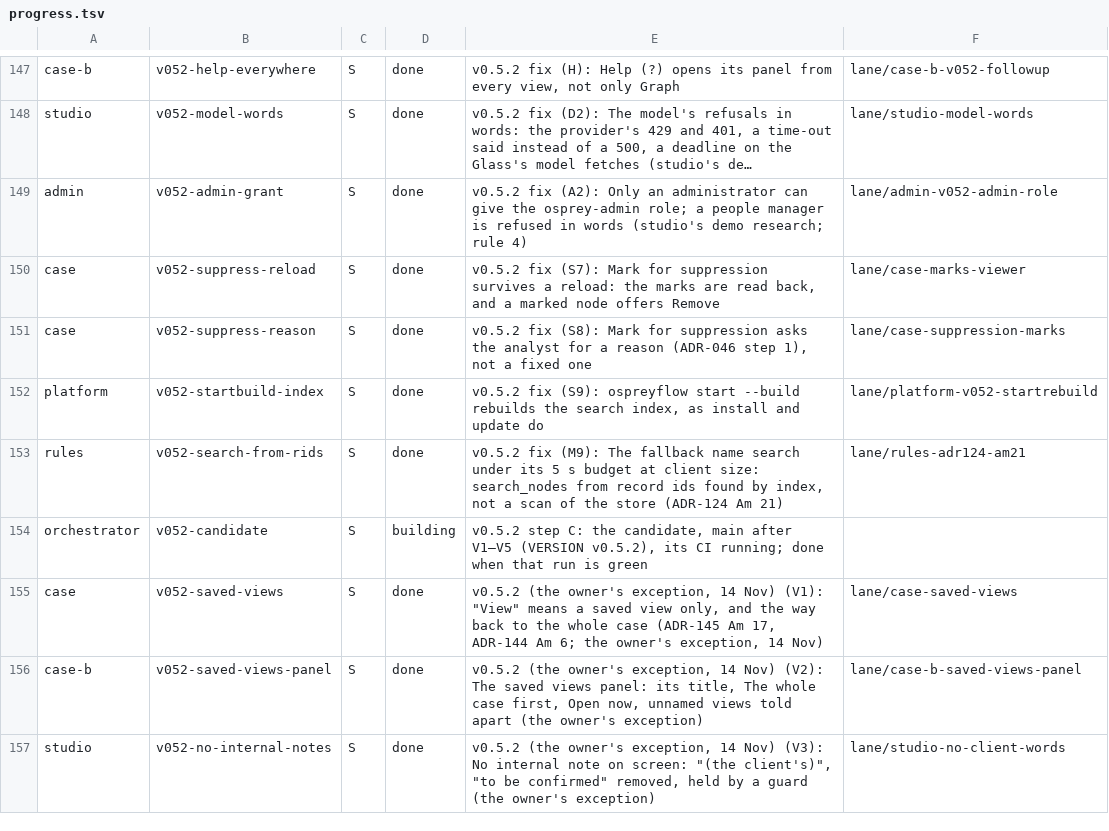
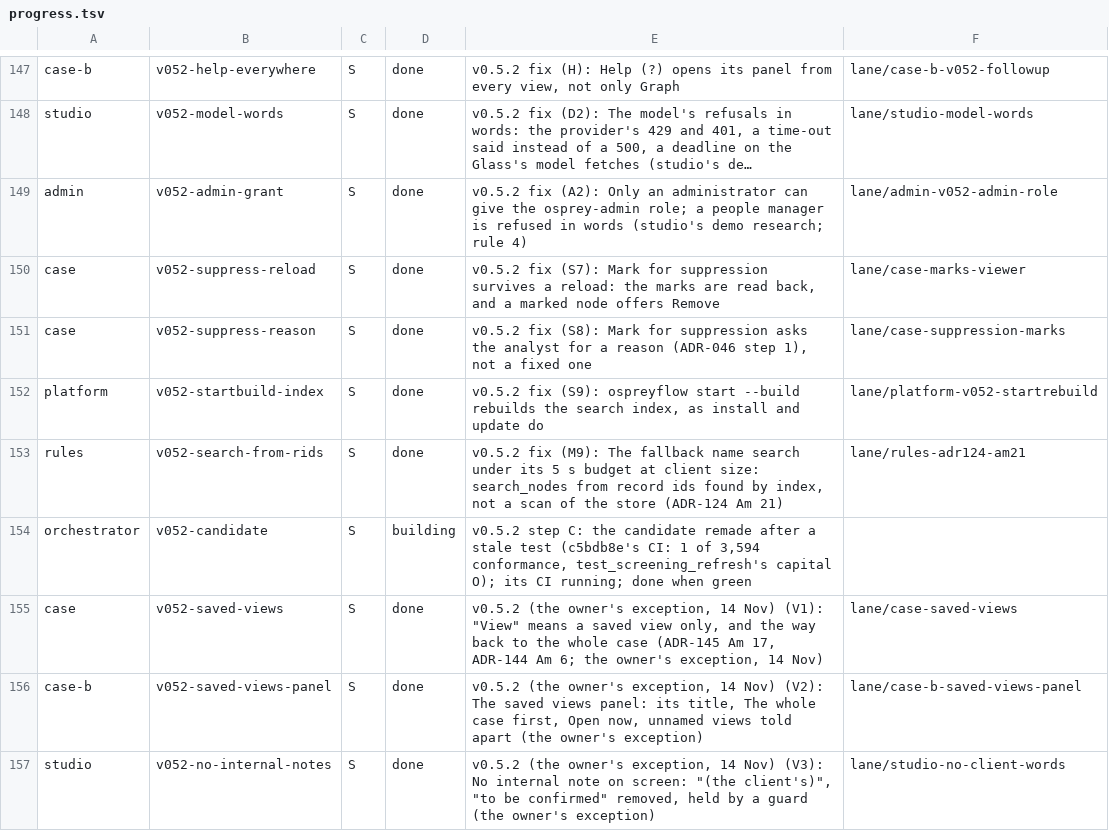
Before and after one commit to aykr/OspreyFlow_Dev, a TSV file: OspreyFlow_Build/process/lanes/progress.tsv, drawn as a sheet; only a part is shown, gaps mark what is left out; long unchanged cells end in ….

Commit message:
docs(process): step C remade after the stale screening assertion (OspreyFlow_Build/process/lanes/progress.tsv)

```diff
--- a/OspreyFlow_Build/process/lanes/progress.tsv
+++ b/OspreyFlow_Build/process/lanes/progress.tsv
@@ -153,3 +153,3 @@ platform	v052-startbuild-index	S	done	v0.5.2 fix (S9): ospreyflow start --build
 rules	v052-search-from-rids	S	done	v0.5.2 fix (M9): The fallback name search under its 5 s budget at client size: search_nodes from record ids found by index, not a scan of the store (ADR-124 Am 21)	lane/rules-adr124-am21
-orchestrator	v052-candidate	S	building	v0.5.2 step C: the candidate, main after V1–V5 (VERSION v0.5.2), its CI running; done when that run is green
+orchestrator	v052-candidate	S	building	v0.5.2 step C: the candidate remade after a stale test (c5bdb8e's CI: 1 of 3,594 conformance, test_screening_refresh's capital O); its CI running; done when green
 case	v052-saved-views	S	done	v0.5.2 (the owner's exception, 14 Nov) (V1): "View" means a saved view only, and the way back to the whole case (ADR-145 Am 17, ADR-144 Am 6; the owner's exception, 14 Nov)	lane/case-saved-views
```
